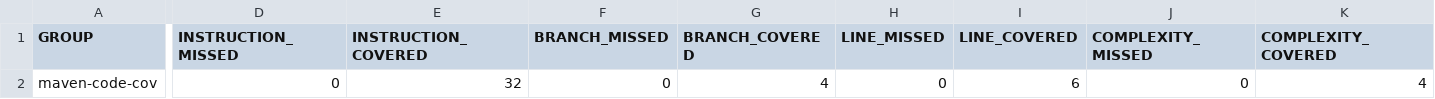
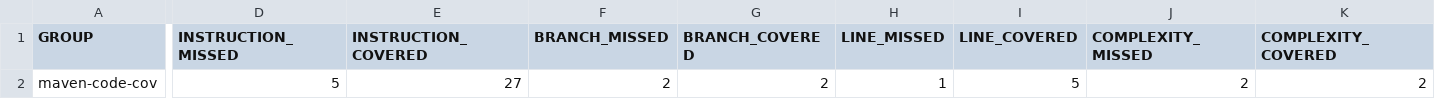
Before and after one commit to praveenrajnexela/AppCode, a CSV file: target/site/jacoco/jacoco.csv, drawn as a sheet; only a part is shown, gaps mark what is left out; the diff names each change by its address in the sheet, - before the commit and + after, or states it on an @@ line.

```diff
--- a/target/site/jacoco/jacoco.csv
+++ b/target/site/jacoco/jacoco.csv
-D2 (INSTRUCTION_MISSED): 0
+D2 (INSTRUCTION_MISSED): 5
-E2 (INSTRUCTION_COVERED): 32
+E2 (INSTRUCTION_COVERED): 27
-F2 (BRANCH_MISSED): 0
+F2 (BRANCH_MISSED): 2
-G2 (BRANCH_COVERED): 4
+G2 (BRANCH_COVERED): 2
-H2 (LINE_MISSED): 0
+H2 (LINE_MISSED): 1
-I2 (LINE_COVERED): 6
+I2 (LINE_COVERED): 5
-J2 (COMPLEXITY_MISSED): 0
+J2 (COMPLEXITY_MISSED): 2
-K2 (COMPLEXITY_COVERED): 4
+K2 (COMPLEXITY_COVERED): 2
```
Also changed, not shown: 16 other files.
